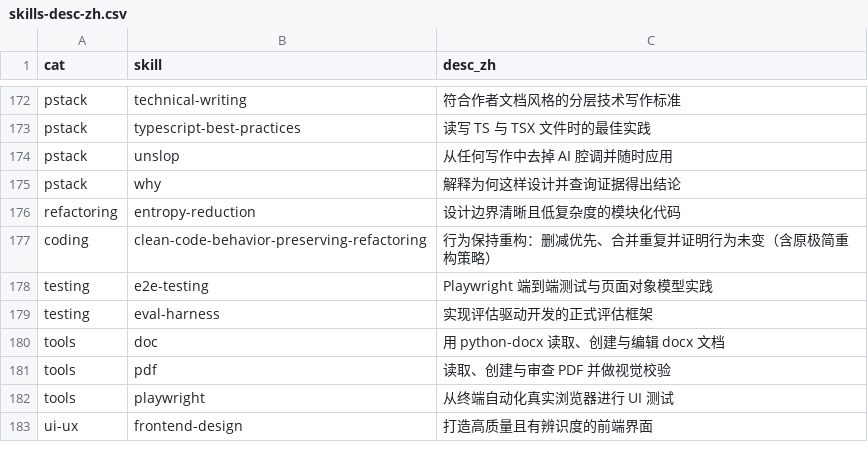
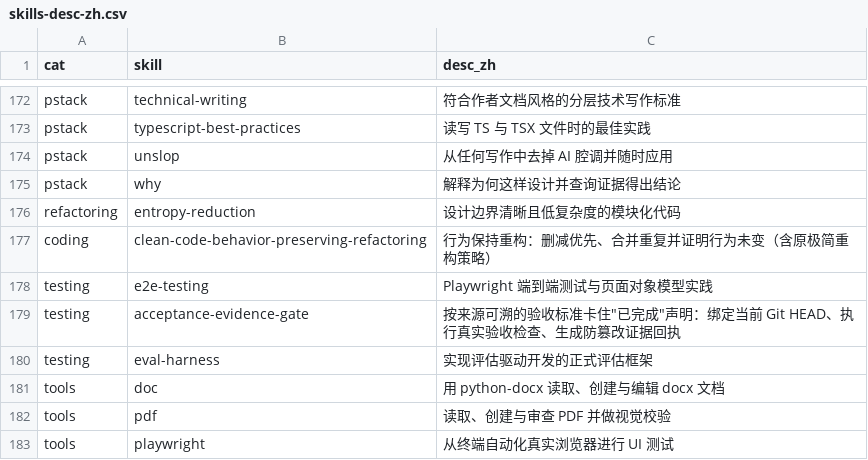
Before and after one commit to allinai0506/universal-skills, a CSV file: scripts/skills-desc-zh.csv, drawn as a sheet; only a part is shown, gaps mark what is left out; the shorter side is filled out with more unchanged rows; the diff names each change by its address in the sheet, - before the commit and + after, or states it on an @@ line.

```diff
--- a/scripts/skills-desc-zh.csv
+++ b/scripts/skills-desc-zh.csv
+row 179: testing | acceptance-evidence-gate | 按来源可溯的验收标准卡住"已完成"声明：绑定当前 Git HEAD、执行真实验收检查、生成防篡改证据回执
```
Also changed, not shown: decisions.tsv, 13 other files.
